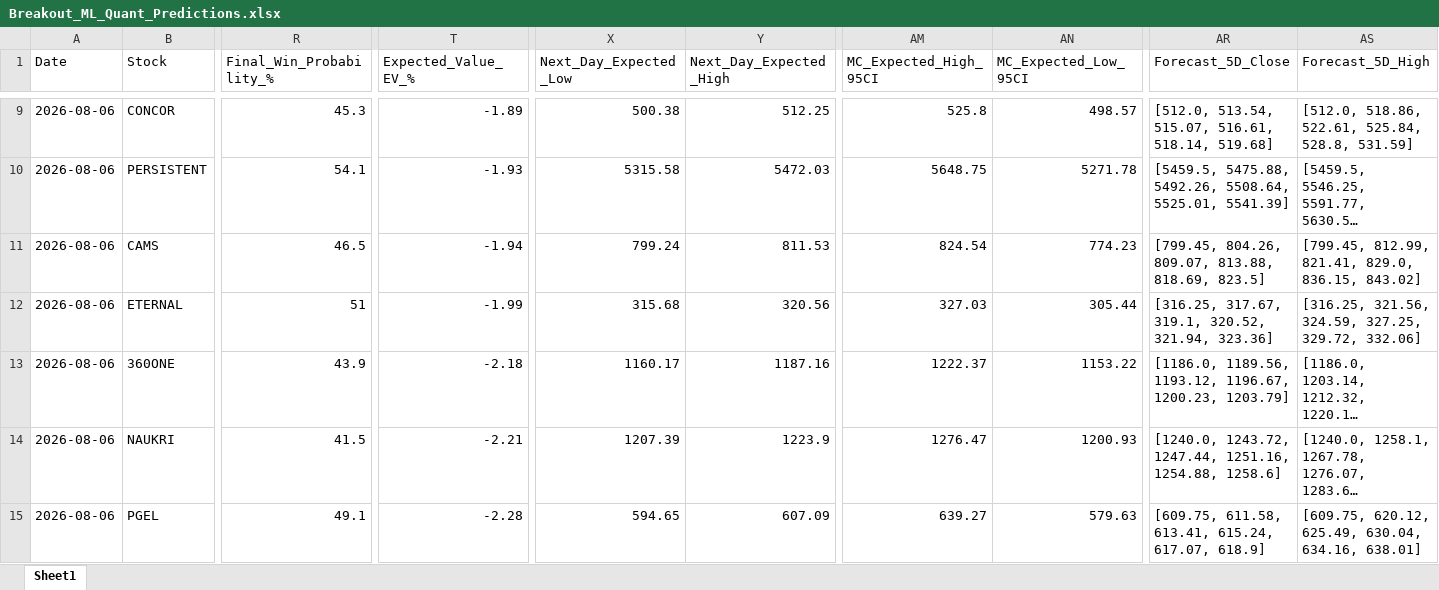
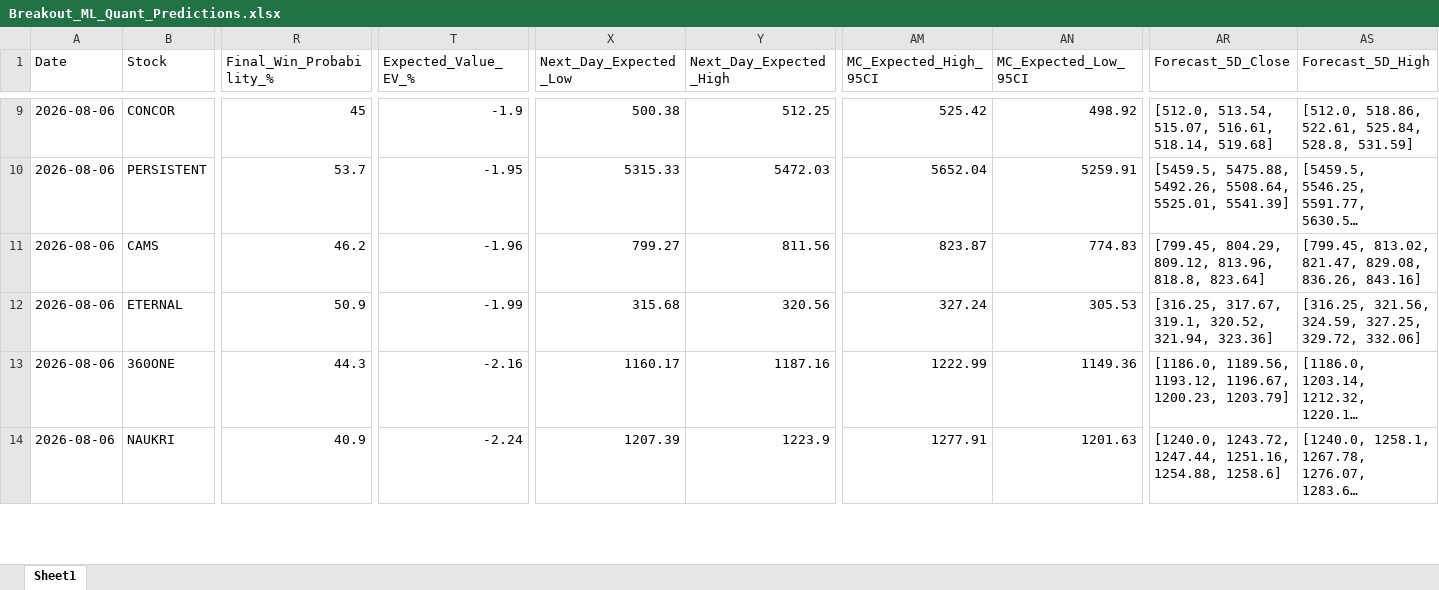
Before and after one commit to chiragkuk24/Final-Stocks, an Excel workbook: Breakout_ML_Quant_Predictions.xlsx, sheet Sheet1, drawn as a sheet; only a part is shown, gaps mark what is left out; long unchanged cells end in …; values as stored, in another font and other column widths than the file's, no borders; removed rows and columns are numbered as before the commit, all else as after; rows hold the shown columns only; the diff covers the shown part only; the diff names each change by its address in the sheet, - before the commit and + after, or states it on an @@ line.

```diff
--- a/Breakout_ML_Quant_Predictions.xlsx (sheet Sheet1)
+++ b/Breakout_ML_Quant_Predictions.xlsx (sheet Sheet1)
-R9 (Final_Win_Probability_%): 45.3
+R9 (Final_Win_Probability_%): 45
-T9 (Expected_Value_EV_%): -1.89
+T9 (Expected_Value_EV_%): -1.9
-AM9 (MC_Expected_High_95CI): 525.8
+AM9 (MC_Expected_High_95CI): 525.42
-AN9 (MC_Expected_Low_95CI): 498.57
+AN9 (MC_Expected_Low_95CI): 498.92
-R10 (Final_Win_Probability_%): 54.1
+R10 (Final_Win_Probability_%): 53.7
-T10 (Expected_Value_EV_%): -1.93
+T10 (Expected_Value_EV_%): -1.95
-X10 (Next_Day_Expected_Low): 5315.58
+X10 (Next_Day_Expected_Low): 5315.33
-AM10 (MC_Expected_High_95CI): 5648.75
+AM10 (MC_Expected_High_95CI): 5652.04
-AN10 (MC_Expected_Low_95CI): 5271.78
+AN10 (MC_Expected_Low_95CI): 5259.91
-R11 (Final_Win_Probability_%): 46.5
+R11 (Final_Win_Probability_%): 46.2
-T11 (Expected_Value_EV_%): -1.94
+T11 (Expected_Value_EV_%): -1.96
-X11 (Next_Day_Expected_Low): 799.24
+X11 (Next_Day_Expected_Low): 799.27
-Y11 (Next_Day_Expected_High): 811.53
+Y11 (Next_Day_Expected_High): 811.56
-AM11 (MC_Expected_High_95CI): 824.54
+AM11 (MC_Expected_High_95CI): 823.87
-AN11 (MC_Expected_Low_95CI): 774.23
+AN11 (MC_Expected_Low_95CI): 774.83
-AR11 (Forecast_5D_Close): [799.45, 804.26, 809.07, 813.88, 818.69, 823.5]
+AR11 (Forecast_5D_Close): [799.45, 804.29, 809.12, 813.96, 818.8, 823.64]
-AS11 (Forecast_5D_High): [799.45, 812.99, 821.41, 829.0, 836.15, 843.02]
+AS11 (Forecast_5D_High): [799.45, 813.02, 821.47, 829.08, 836.26, 843.16]
-R12 (Final_Win_Probability_%): 51
+R12 (Final_Win_Probability_%): 50.9
-AM12 (MC_Expected_High_95CI): 327.03
+AM12 (MC_Expected_High_95CI): 327.24
-AN12 (MC_Expected_Low_95CI): 305.44
+AN12 (MC_Expected_Low_95CI): 305.53
-R13 (Final_Win_Probability_%): 43.9
+R13 (Final_Win_Probability_%): 44.3
-T13 (Expected_Value_EV_%): -2.18
+T13 (Expected_Value_EV_%): -2.16
-AM13 (MC_Expected_High_95CI): 1222.37
+AM13 (MC_Expected_High_95CI): 1222.99
-AN13 (MC_Expected_Low_95CI): 1153.22
+AN13 (MC_Expected_Low_95CI): 1149.36
-R14 (Final_Win_Probability_%): 41.5
+R14 (Final_Win_Probability_%): 40.9
-T14 (Expected_Value_EV_%): -2.21
+T14 (Expected_Value_EV_%): -2.24
-AM14 (MC_Expected_High_95CI): 1276.47
+AM14 (MC_Expected_High_95CI): 1277.91
-AN14 (MC_Expected_Low_95CI): 1200.93
+AN14 (MC_Expected_Low_95CI): 1201.63
-row 15: 2026-08-06 | PGEL | 49.1 | -2.28 | 594.65 | 607.09 | 639.27 | 579.63 | [609.75, 611.58, 613.41, 615.24, 617.07, 618.9] | [609.75, 620.12, 625.49, 630.04, 634.16, 638.01]
```
Also changed, not shown: 1 added row and 44 edited cells elsewhere in this sheet, 2 other files.
